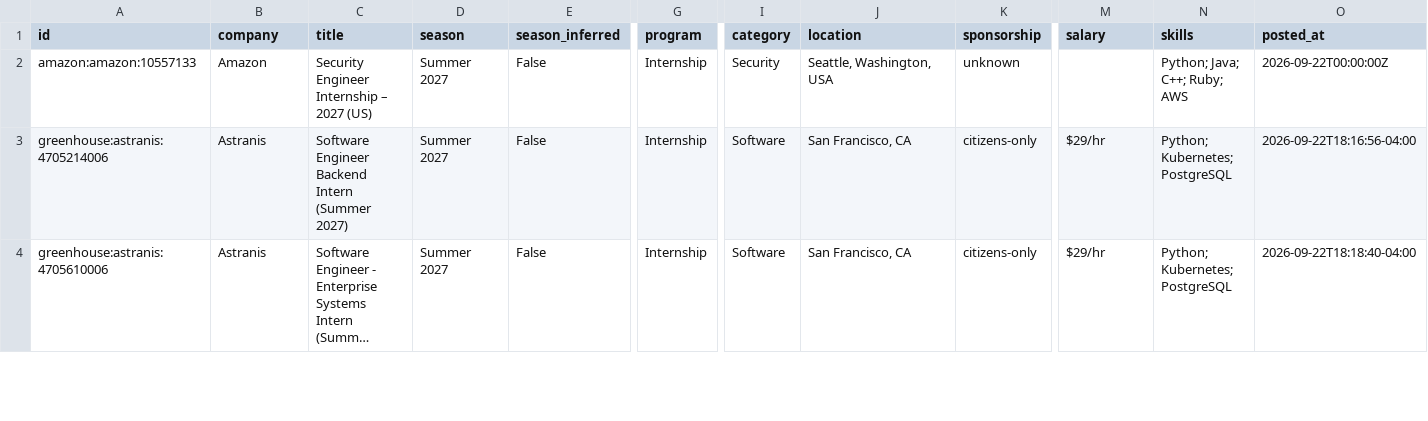
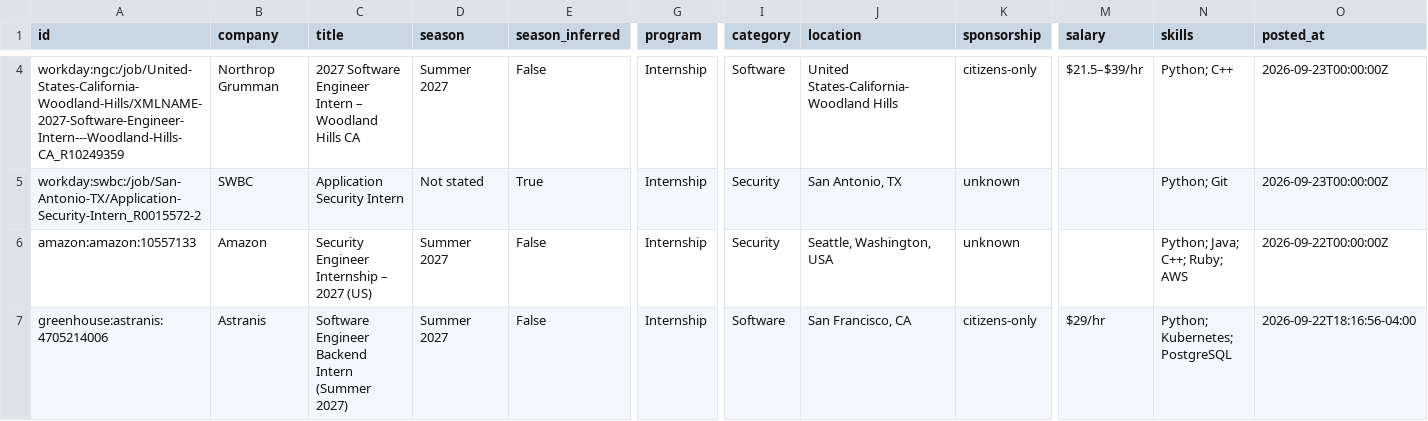
Before and after one commit to superasymmetry/internship-alerts, a CSV file: data/internships.csv, drawn as a sheet; only a part is shown, gaps mark what is left out; the shorter side is filled out with more unchanged rows; long unchanged cells end in …; rows hold the shown columns only; the diff covers the shown part only; the diff names each change by its address in the sheet, - before the commit and + after, or states it on an @@ line.

```diff
--- a/data/internships.csv
+++ b/data/internships.csv
+row 4: workday:ngc:/job/United-States-California-Woodland-Hills/XMLNAME-2027-Software-Engineer-Intern---Woodland-Hills-CA_R10249359 | Northrop Grumman | 2027 Software Engineer Intern – Woodland Hills CA | Summer 2027 | False | Internship | Software | United States-California-Woodland Hills | citizens-only | $21.5–$39/hr | Python; C++ | 2026-09-23T00:00:00Z
+row 5: workday:swbc:/job/San-Antonio-TX/Application-Security-Intern_R0015572-2 | SWBC | Application Security Intern | Not stated | True | Internship | Security | San Antonio, TX | unknown |  | Python; Git | 2026-09-23T00:00:00Z
```
Also changed, not shown: 3 added rows, 1 removed row and 2 edited cells elsewhere in this file, docs/internships.csv, 15 other files.
